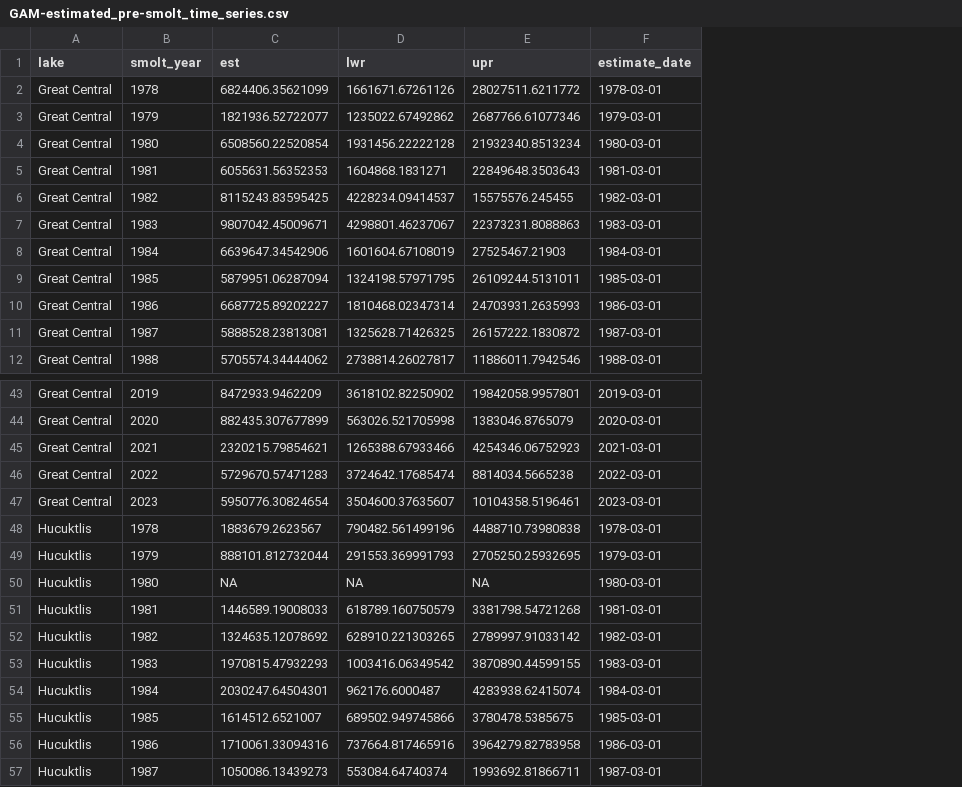
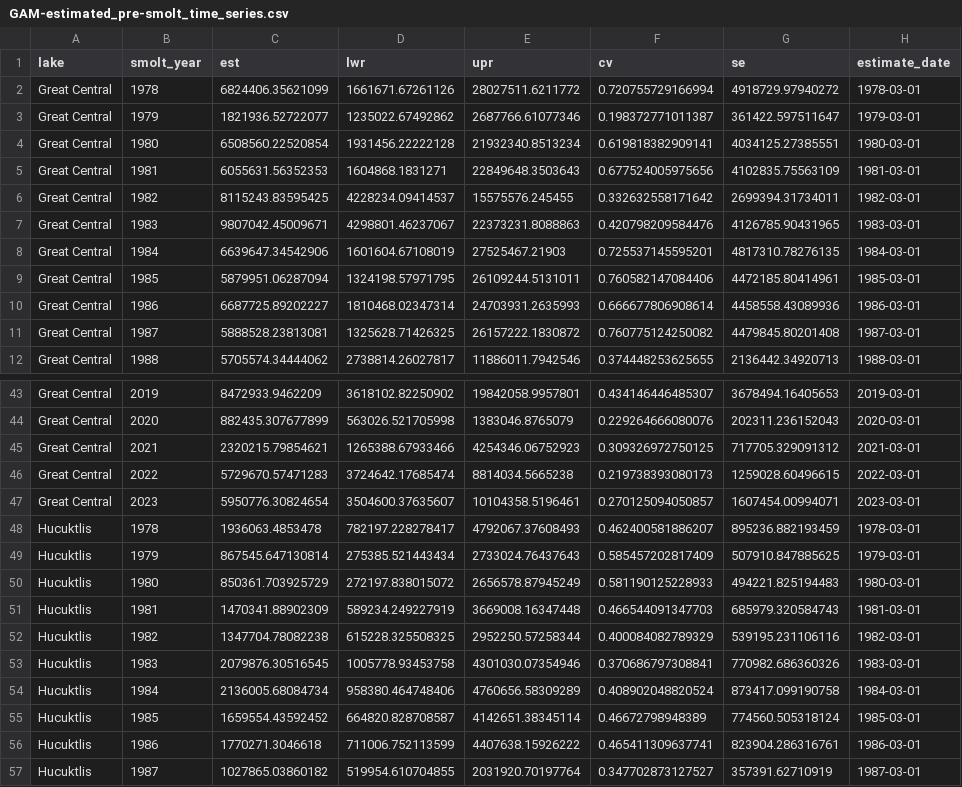
Before and after one commit to SCA-stock-assess/Barkley-Sk-CSAS, a CSV file: 3. outputs/Stock-recruit data/GAM-estimated_pre-smolt_time_series.csv, drawn as a sheet; only a part is shown, gaps mark what is left out; the diff covers the shown part only; the diff names each change by its address in the sheet, - before the commit and + after, or states it on an @@ line.

Commit message:
export GAM CV-like values

```diff
--- a/3. outputs/Stock-recruit data/GAM-estimated_pre-smolt_time_series.csv
+++ b/3. outputs/Stock-recruit data/GAM-estimated_pre-smolt_time_series.csv
+column F (cv), rows 2-12: 0.720755729166994 | 0.198372771011387 | 0.619818382909141 | 0.677524005975656 | 0.332632558171642 | 0.420798209584476 | 0.725537145595201 | 0.760582147084406 | 0.666677806908614 | 0.760775124250082 | 0.374448253625655; rows 43-57: 0.434146446485307 | 0.229264666080076 | 0.309326972750125 | 0.219738393080173 | 0.270125094050857 | 0.462400581886207 | 0.585457202817409 | 0.581190125228933 | 0.466544091347703 | 0.400084082789329 | 0.370686797308841 | 0.408902048820524 | 0.46672798948389 | 0.465411309637741 | 0.347702873127527
+column G (se), rows 2-12: 4918729.97940272 | 361422.597511647 | 4034125.27385551 | 4102835.75563109 | 2699394.31734011 | 4126785.90431965 | 4817310.78276135 | 4472185.80414961 | 4458558.43089936 | 4479845.80201408 | 2136442.34920713; rows 43-57: 3678494.16405653 | 202311.236152043 | 717705.329091312 | 1259028.60496615 | 1607454.00994071 | 895236.882193459 | 507910.847885625 | 494221.825194483 | 685979.320584743 | 539195.231106116 | 770982.686360326 | 873417.099190758 | 774560.505318124 | 823904.286316761 | 357391.62710919
-C48 (est): 1883679.2623567
+C48 (est): 1936063.4853478
-D48 (lwr): 790482.561499196
+D48 (lwr): 782197.228278417
-E48 (upr): 4488710.73980838
+E48 (upr): 4792067.37608493
-C49 (est): 888101.812732044
+C49 (est): 867545.647130814
-D49 (lwr): 291553.369991793
+D49 (lwr): 275385.521443434
-E49 (upr): 2705250.25932695
+E49 (upr): 2733024.76437643
-C50 (est): NA
+C50 (est): 850361.703925729
-D50 (lwr): NA
+D50 (lwr): 272197.838015072
-E50 (upr): NA
+E50 (upr): 2656578.87945249
-C51 (est): 1446589.19008033
+C51 (est): 1470341.88902309
-D51 (lwr): 618789.160750579
+D51 (lwr): 589234.249227919
-E51 (upr): 3381798.54721268
+E51 (upr): 3669008.16347448
-C52 (est): 1324635.12078692
+C52 (est): 1347704.78082238
-D52 (lwr): 628910.221303265
+D52 (lwr): 615228.325508325
-E52 (upr): 2789997.91033142
+E52 (upr): 2952250.57258344
-C53 (est): 1970815.47932293
+C53 (est): 2079876.30516545
-D53 (lwr): 1003416.06349542
+D53 (lwr): 1005778.93453758
-E53 (upr): 3870890.44599155
+E53 (upr): 4301030.07354946
-C54 (est): 2030247.64504301
+C54 (est): 2136005.68084734
-D54 (lwr): 962176.6000487
+D54 (lwr): 958380.464748406
-E54 (upr): 4283938.62415074
+E54 (upr): 4760656.58309289
-C55 (est): 1614512.6521007
+C55 (est): 1659554.43592452
-D55 (lwr): 689502.949745866
+D55 (lwr): 664820.828708587
-E55 (upr): 3780478.5385675
+E55 (upr): 4142651.38345114
-C56 (est): 1710061.33094316
+C56 (est): 1770271.3046618
-D56 (lwr): 737664.817465916
+D56 (lwr): 711006.752113599
-E56 (upr): 3964279.82783958
+E56 (upr): 4407638.15926222
-C57 (est): 1050086.13439273
+C57 (est): 1027865.03860182
-D57 (lwr): 553084.64740374
+D57 (lwr): 519954.610704855
-E57 (upr): 1993692.81866711
+E57 (upr): 2031920.70197764
```
Also changed, not shown: 87 edited cells elsewhere in this file.
